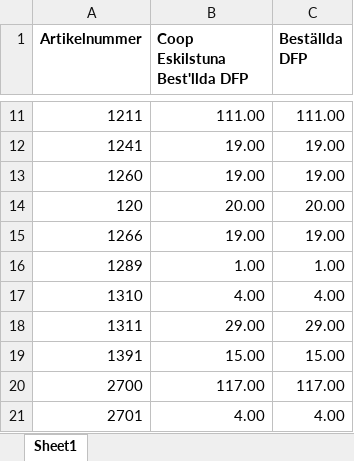
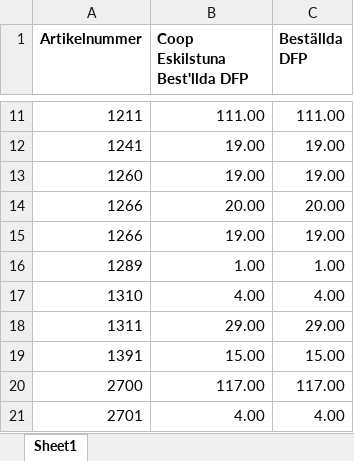
Before and after one commit to Quazar01/Palletize-JS, an Excel workbook: client-only/Coop.xlsx, sheet Sheet1, drawn as a sheet; only a part is shown, gaps mark what is left out; values as stored, in another font and other column widths than the file's, no borders; the diff names each change by its address in the sheet, - before the commit and + after, or states it on an @@ line.

Commit message:
Can read an excel order, and handle the order as single pallets or combo pallets!

```diff
--- a/client-only/Coop.xlsx (sheet Sheet1)
+++ b/client-only/Coop.xlsx (sheet Sheet1)
-A14 (Artikelnummer): 120
+A14 (Artikelnummer): 1266
```
Also changed, not shown: 4 other files.
